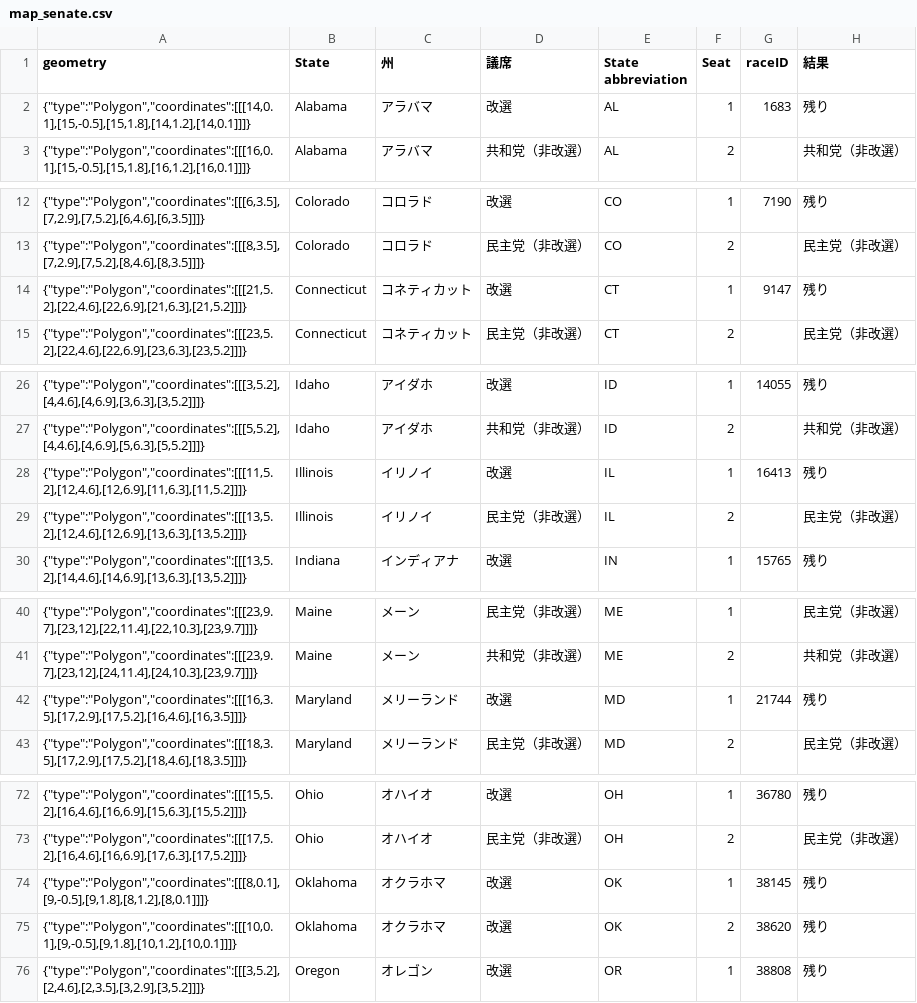
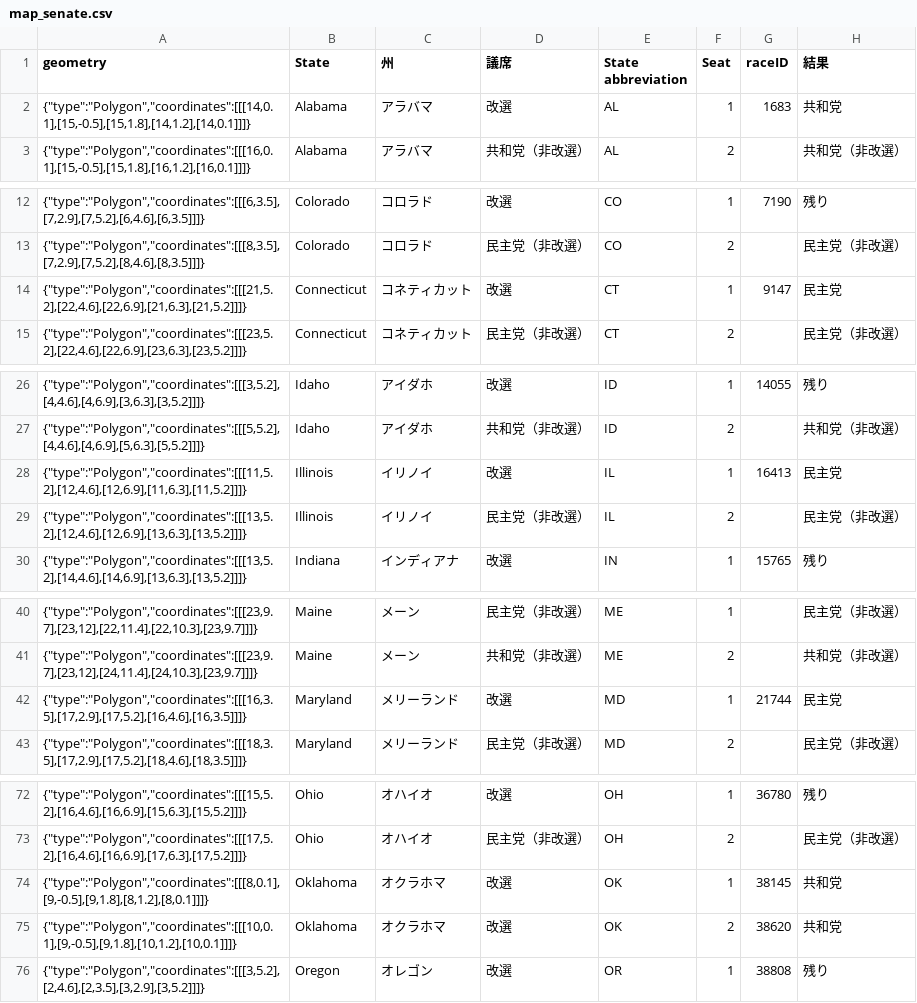
Before and after one commit to Nikkei-Visual-Data-Journalism/MidTermElection_1123409584372xxbb225, a CSV file: Flourish/map_senate.csv, drawn as a sheet; only a part is shown, gaps mark what is left out.

```diff
--- a/Flourish/map_senate.csv
+++ b/Flourish/map_senate.csv
@@ -1,3 +1,3 @@
 geometry,State,州,議席,State abbreviation,Seat,raceID,結果
-"{""type"":""Polygon"",""coordinates"":[[[14,0.1],[15,-0.5],[15,1.8],[14,1.2],[14,0.1]]]}",Alabama,アラバマ,改選,AL,1,1683,残り
+"{""type"":""Polygon"",""coordinates"":[[[14,0.1],[15,-0.5],[15,1.8],[14,1.2],[14,0.1]]]}",Alabama,アラバマ,改選,AL,1,1683,共和党
 "{""type"":""Polygon"",""coordinates"":[[[16,0.1],[15,-0.5],[15,1.8],[16,1.2],[16,0.1]]]}",Alabama,アラバマ,共和党（非改選）,AL,2,,共和党（非改選）
@@ -13,3 +13,3 @@
 "{""type"":""Polygon"",""coordinates"":[[[8,3.5],[7,2.9],[7,5.2],[8,4.6],[8,3.5]]]}",Colorado,コロラド,民主党（非改選）,CO,2,,民主党（非改選）
-"{""type"":""Polygon"",""coordinates"":[[[21,5.2],[22,4.6],[22,6.9],[21,6.3],[21,5.2]]]}",Connecticut,コネティカット,改選,CT,1,9147,残り
+"{""type"":""Polygon"",""coordinates"":[[[21,5.2],[22,4.6],[22,6.9],[21,6.3],[21,5.2]]]}",Connecticut,コネティカット,改選,CT,1,9147,民主党
 "{""type"":""Polygon"",""coordinates"":[[[23,5.2],[22,4.6],[22,6.9],[23,6.3],[23,5.2]]]}",Connecticut,コネティカット,民主党（非改選）,CT,2,,民主党（非改選）
@@ -27,3 +27,3 @@
 "{""type"":""Polygon"",""coordinates"":[[[5,5.2],[4,4.6],[4,6.9],[5,6.3],[5,5.2]]]}",Idaho,アイダホ,共和党（非改選）,ID,2,,共和党（非改選）
-"{""type"":""Polygon"",""coordinates"":[[[11,5.2],[12,4.6],[12,6.9],[11,6.3],[11,5.2]]]}",Illinois,イリノイ,改選,IL,1,16413,残り
+"{""type"":""Polygon"",""coordinates"":[[[11,5.2],[12,4.6],[12,6.9],[11,6.3],[11,5.2]]]}",Illinois,イリノイ,改選,IL,1,16413,民主党
 "{""type"":""Polygon"",""coordinates"":[[[13,5.2],[12,4.6],[12,6.9],[13,6.3],[13,5.2]]]}",Illinois,イリノイ,民主党（非改選）,IL,2,,民主党（非改選）
@@ -41,3 +41,3 @@
 "{""type"":""Polygon"",""coordinates"":[[[23,9.7],[23,12],[24,11.4],[24,10.3],[23,9.7]]]}",Maine,メーン,共和党（非改選）,ME,2,,共和党（非改選）
-"{""type"":""Polygon"",""coordinates"":[[[16,3.5],[17,2.9],[17,5.2],[16,4.6],[16,3.5]]]}",Maryland,メリーランド,改選,MD,1,21744,残り
+"{""type"":""Polygon"",""coordinates"":[[[16,3.5],[17,2.9],[17,5.2],[16,4.6],[16,3.5]]]}",Maryland,メリーランド,改選,MD,1,21744,民主党
 "{""type"":""Polygon"",""coordinates"":[[[18,3.5],[17,2.9],[17,5.2],[18,4.6],[18,3.5]]]}",Maryland,メリーランド,民主党（非改選）,MD,2,,民主党（非改選）
@@ -73,4 +73,4 @@
 "{""type"":""Polygon"",""coordinates"":[[[17,5.2],[16,4.6],[16,6.9],[17,6.3],[17,5.2]]]}",Ohio,オハイオ,民主党（非改選）,OH,2,,民主党（非改選）
-"{""type"":""Polygon"",""coordinates"":[[[8,0.1],[9,-0.5],[9,1.8],[8,1.2],[8,0.1]]]}",Oklahoma,オクラホマ,改選,OK,1,38145,残り
-"{""type"":""Polygon"",""coordinates"":[[[10,0.1],[9,-0.5],[9,1.8],[10,1.2],[10,0.1]]]}",Oklahoma,オクラホマ,改選,OK,2,38620,残り
+"{""type"":""Polygon"",""coordinates"":[[[8,0.1],[9,-0.5],[9,1.8],[8,1.2],[8,0.1]]]}",Oklahoma,オクラホマ,改選,OK,1,38145,共和党
+"{""type"":""Polygon"",""coordinates"":[[[10,0.1],[9,-0.5],[9,1.8],[10,1.2],[10,0.1]]]}",Oklahoma,オクラホマ,改選,OK,2,38620,共和党
 "{""type"":""Polygon"",""coordinates"":[[[3,5.2],[2,4.6],[2,3.5],[3,2.9],[3,5.2]]]}",Oregon,オレゴン,改選,OR,1,38808,残り
```
Also changed, not shown: APAPI/electionResultsWinners_house.csv, APAPI/electionResultsWinners_senate.csv, 3 other files.
